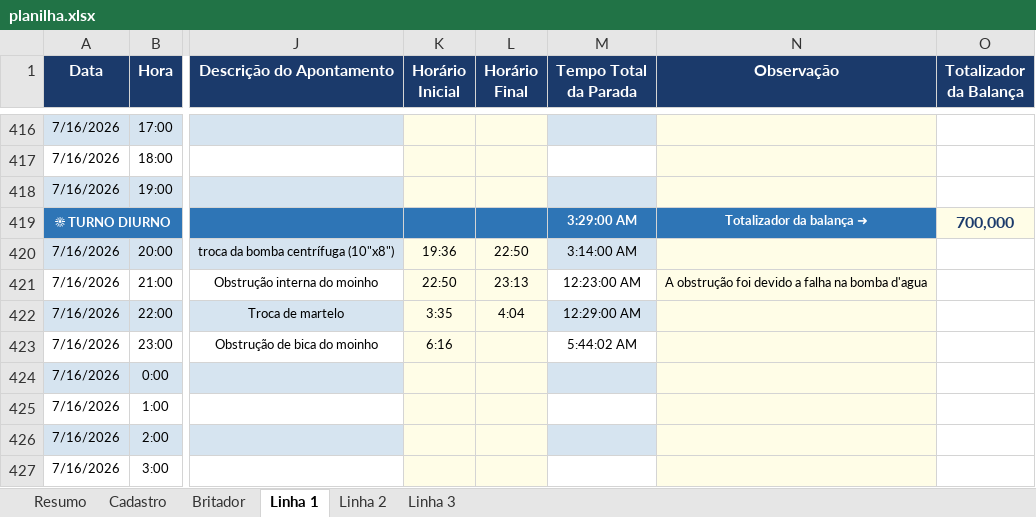
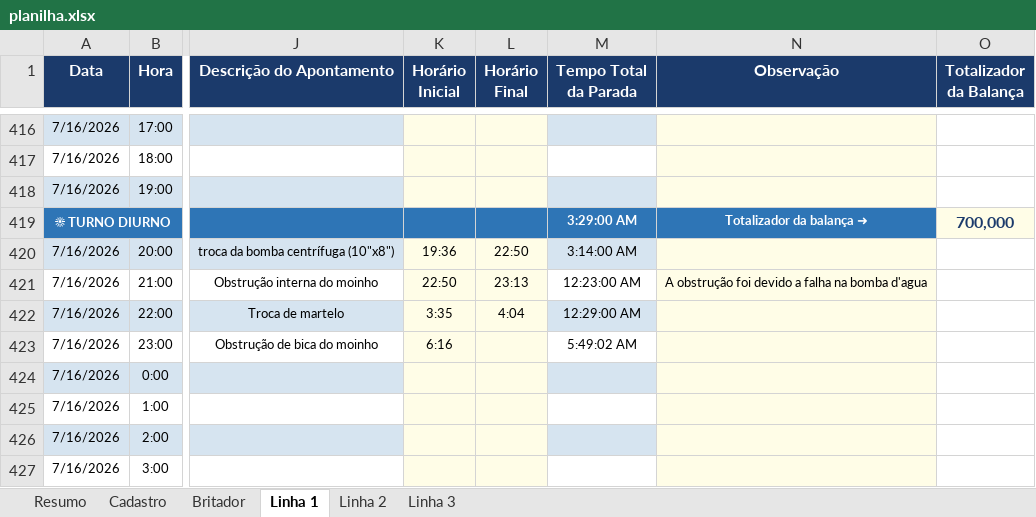
Before and after one commit to Plenz-code/BI-IMPACTANTES-PLANTA, an Excel workbook: planilha.xlsx, sheet Linha 1, drawn as a sheet; only a part is shown, gaps mark what is left out; values as stored, in another font and other column widths than the file's, no borders; the diff covers the shown part only; the diff names each change by its address in the sheet, - before the commit and + after, or states it on an @@ line.

```diff
--- a/planilha.xlsx (sheet Linha 1)
+++ b/planilha.xlsx (sheet Linha 1)
-M423 (Tempo Total da Parada): 5:44:02 AM
+M423 (Tempo Total da Parada): 5:49:02 AM
```
Also changed, not shown: 11 edited cells elsewhere in this sheet, sheet Linha 3, sheet Britador, sheet Linha 2.
